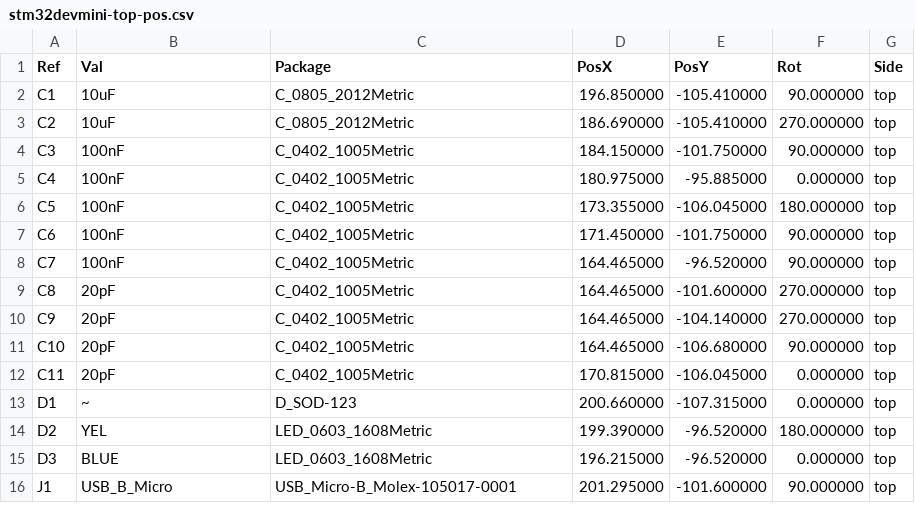
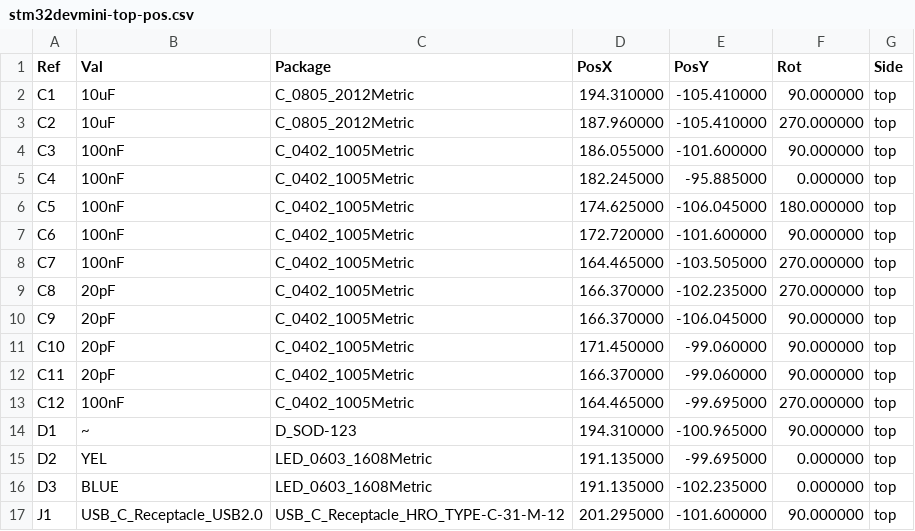
Before and after one commit to lbthomsen/stm32dev, a CSV file: stm32devmini/stdm_a/stm32devmini-top-pos.csv, drawn as a sheet; only a part is shown; the diff covers the shown part only.

```diff
--- a/stm32devmini/stdm_a/stm32devmini-top-pos.csv
+++ b/stm32devmini/stdm_a/stm32devmini-top-pos.csv
@@ -1,16 +1,17 @@
 Ref,Val,Package,PosX,PosY,Rot,Side
-"C1","10uF","C_0805_2012Metric",196.850000,-105.410000,90.000000,top
-"C2","10uF","C_0805_2012Metric",186.690000,-105.410000,270.000000,top
-"C3","100nF","C_0402_1005Metric",184.150000,-101.750000,90.000000,top
-"C4","100nF","C_0402_1005Metric",180.975000,-95.885000,0.000000,top
-"C5","100nF","C_0402_1005Metric",173.355000,-106.045000,180.000000,top
-"C6","100nF","C_0402_1005Metric",171.450000,-101.750000,90.000000,top
-"C7","100nF","C_0402_1005Metric",164.465000,-96.520000,90.000000,top
-"C8","20pF","C_0402_1005Metric",164.465000,-101.600000,270.000000,top
-"C9","20pF","C_0402_1005Metric",164.465000,-104.140000,270.000000,top
-"C10","20pF","C_0402_1005Metric",164.465000,-106.680000,90.000000,top
-"C11","20pF","C_0402_1005Metric",170.815000,-106.045000,0.000000,top
-"D1","~","D_SOD-123",200.660000,-107.315000,0.000000,top
-"D2","YEL","LED_0603_1608Metric",199.390000,-96.520000,180.000000,top
-"D3","BLUE","LED_0603_1608Metric",196.215000,-96.520000,0.000000,top
-"J1","USB_B_Micro","USB_Micro-B_Molex-105017-0001",201.295000,-101.600000,90.000000,top
+"C1","10uF","C_0805_2012Metric",194.310000,-105.410000,90.000000,top
+"C2","10uF","C_0805_2012Metric",187.960000,-105.410000,270.000000,top
+"C3","100nF","C_0402_1005Metric",186.055000,-101.600000,90.000000,top
+"C4","100nF","C_0402_1005Metric",182.245000,-95.885000,0.000000,top
+"C5","100nF","C_0402_1005Metric",174.625000,-106.045000,180.000000,top
+"C6","100nF","C_0402_1005Metric",172.720000,-101.600000,90.000000,top
+"C7","100nF","C_0402_1005Metric",164.465000,-103.505000,270.000000,top
+"C8","20pF","C_0402_1005Metric",166.370000,-102.235000,270.000000,top
+"C9","20pF","C_0402_1005Metric",166.370000,-106.045000,90.000000,top
+"C10","20pF","C_0402_1005Metric",171.450000,-99.060000,90.000000,top
+"C11","20pF","C_0402_1005Metric",166.370000,-99.060000,90.000000,top
+"C12","100nF","C_0402_1005Metric",164.465000,-99.695000,270.000000,top
+"D1","~","D_SOD-123",194.310000,-100.965000,90.000000,top
+"D2","YEL","LED_0603_1608Metric",191.135000,-99.695000,0.000000,top
+"D3","BLUE","LED_0603_1608Metric",191.135000,-102.235000,0.000000,top
+"J1","USB_C_Receptacle_USB2.0","USB_C_Receptacle_HRO_TYPE-C-31-M-12",201.295000,-101.600000,90.000000,top
```
Also changed, not shown: 1 added row, 2 removed rows and 25 edited cells elsewhere in this file, stm32devmini/stdm_a_bom.csv, stm32devmini/stdm_a_pos.csv, 18 other files.
